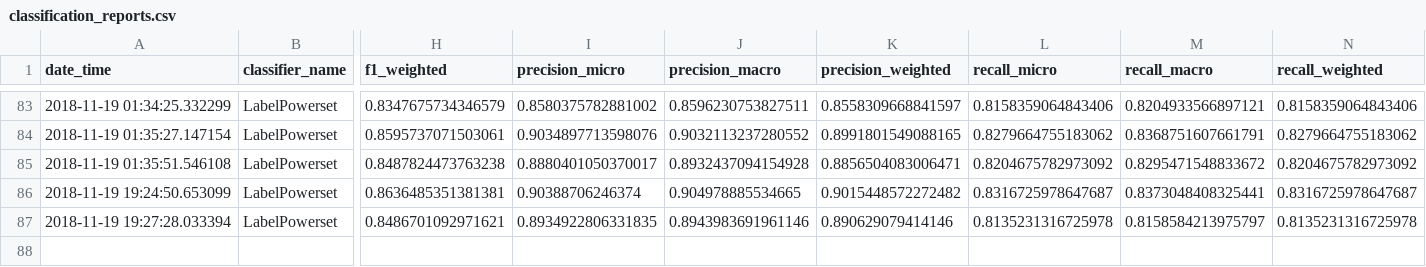
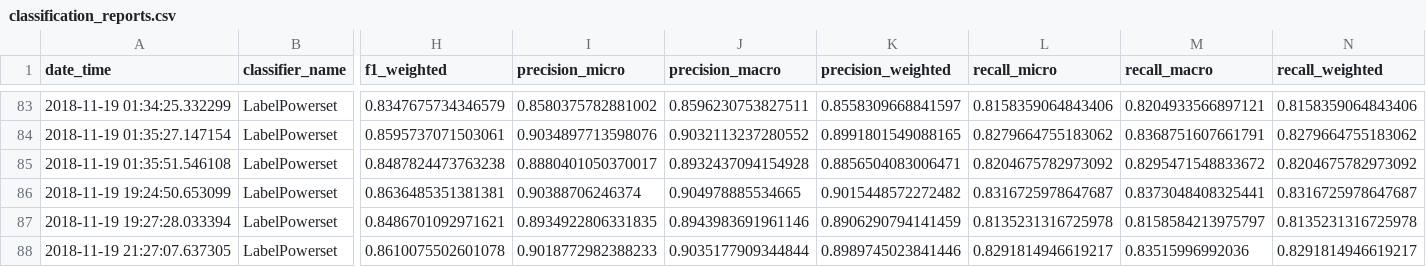
Before and after one commit to master8/vacanciesanalysis, a CSV file: classification/results/classification_reports.csv, drawn as a sheet; only a part is shown, gaps mark what is left out; rows hold the shown columns only; the diff names each change by its address in the sheet, - before the commit and + after, or states it on an @@ line.

Commit message:
result

```diff
--- a/classification/results/classification_reports.csv
+++ b/classification/results/classification_reports.csv
-K87 (precision_weighted): 0.890629079414146
+K87 (precision_weighted): 0.8906290794141459
+row 88: 2018-11-19 21:27:07.637305 | LabelPowerset | 0.8610075502601078 | 0.9018772982388233 | 0.9035177909344844 | 0.8989745023841446 | 0.8291814946619217 | 0.83515996992036 | 0.8291814946619217
```
Also changed, not shown: 1 other file.
